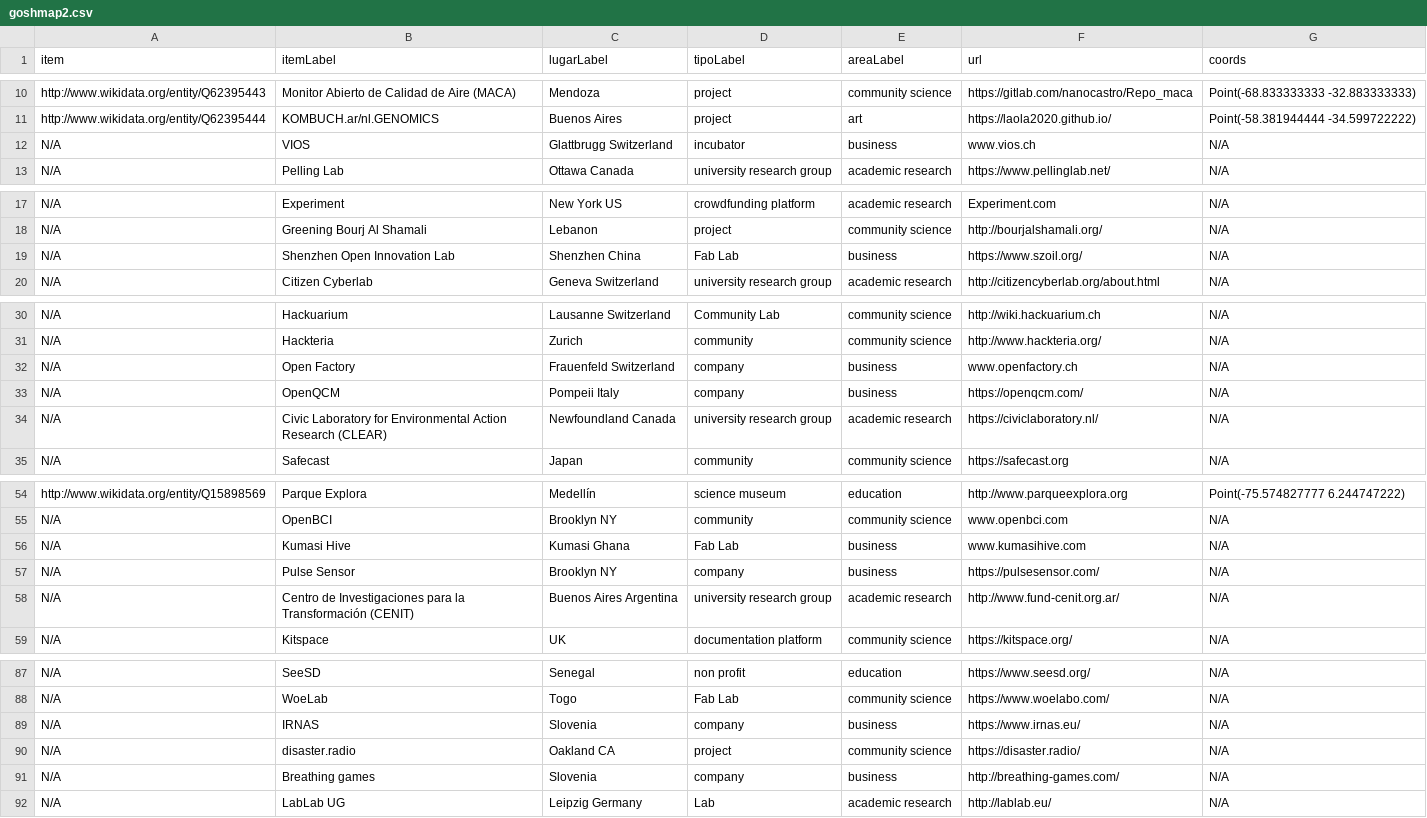
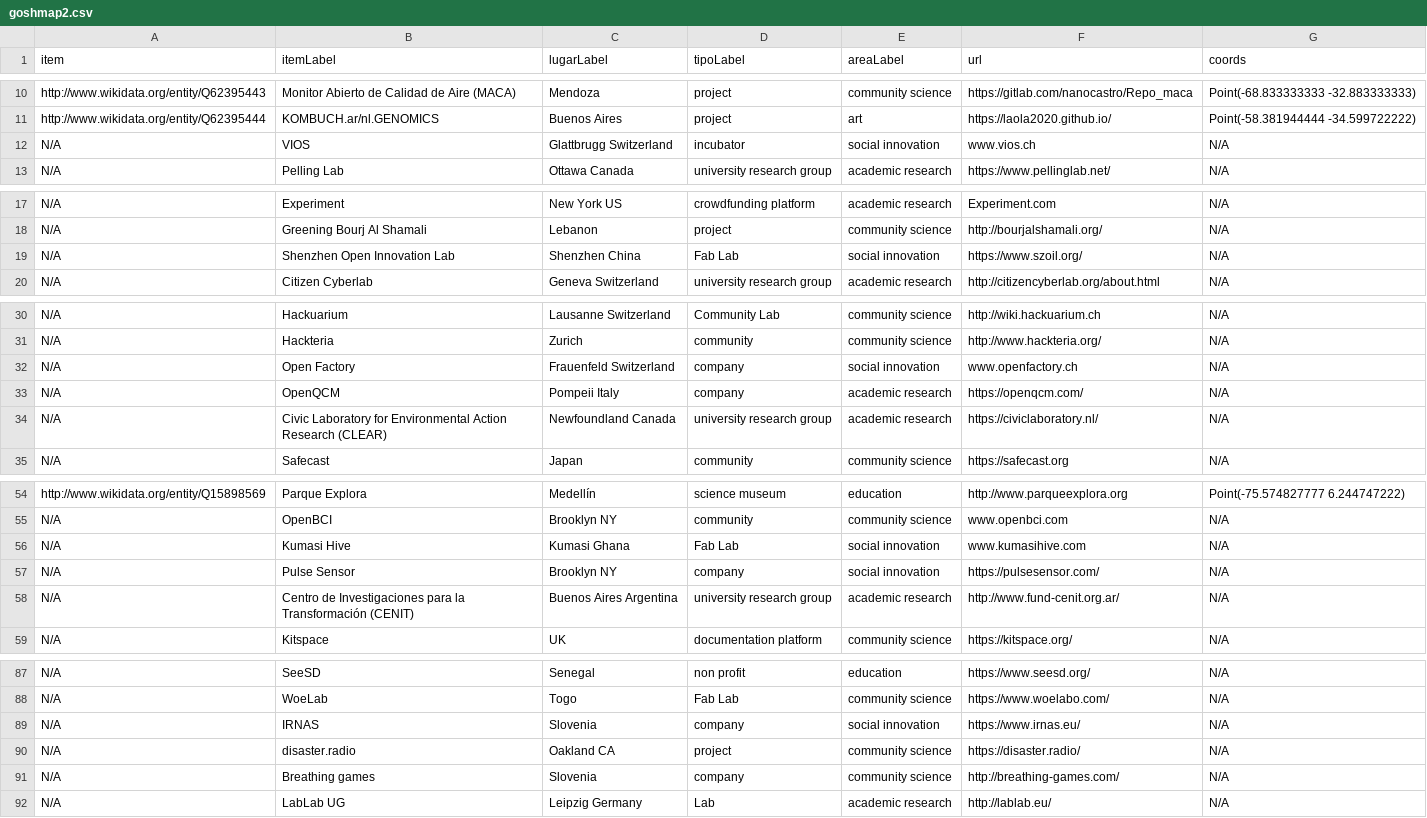
Before and after one commit to thessaly/GOSHMap, a CSV file: goshmap2.csv, drawn as a sheet; only a part is shown, gaps mark what is left out; the diff covers the shown part only.

Commit message:
Update goshmap2.csv

```diff
--- a/goshmap2.csv
+++ b/goshmap2.csv
@@ -11,3 +11,3 @@ http://www.wikidata.org/entity/Q62395443,Monitor Abierto de Calidad de Aire (MAC
 http://www.wikidata.org/entity/Q62395444,KOMBUCH.ar/nl.GENOMICS,Buenos Aires,project,art,https://laola2020.github.io/,Point(-58.381944444 -34.599722222)
-N/A,VIOS,Glattbrugg Switzerland,incubator,business,www.vios.ch,N/A
+N/A,VIOS,Glattbrugg Switzerland,incubator,social innovation,www.vios.ch,N/A
 N/A,Pelling Lab,Ottawa Canada,university research group,academic research,https://www.pellinglab.net/,N/A
@@ -18,3 +18,3 @@ N/A,Experiment,New York US,crowdfunding platform,academic research,Experiment.co
 N/A,Greening Bourj Al Shamali,Lebanon,project,community science,http://bourjalshamali.org/,N/A
-N/A,Shenzhen Open Innovation Lab,Shenzhen China,Fab Lab,business,https://www.szoil.org/,N/A
+N/A,Shenzhen Open Innovation Lab,Shenzhen China,Fab Lab,social innovation,https://www.szoil.org/,N/A
 N/A,Citizen Cyberlab,Geneva Switzerland,university research group,academic research,http://citizencyberlab.org/about.html,N/A
@@ -31,4 +31,4 @@ N/A,Hackuarium,Lausanne Switzerland,Community Lab,community science,http://wiki.
 N/A,Hackteria,Zurich,community,community science,http://www.hackteria.org/,N/A
-N/A,Open Factory,Frauenfeld Switzerland,company,business,www.openfactory.ch,N/A
-N/A,OpenQCM,Pompeii Italy,company,business,https://openqcm.com/,N/A
+N/A,Open Factory,Frauenfeld Switzerland,company,social innovation,www.openfactory.ch,N/A
+N/A,OpenQCM,Pompeii Italy,company,academic research,https://openqcm.com/,N/A
 N/A,Civic Laboratory for Environmental Action Research (CLEAR),Newfoundland Canada,university research group,academic research,https://civiclaboratory.nl/,N/A
@@ -55,4 +55,4 @@ http://www.wikidata.org/entity/Q15898569,Parque Explora,Medellín,science museum
 N/A,OpenBCI,Brooklyn NY,community,community science, www.openbci.com,N/A
-N/A,Kumasi Hive,Kumasi Ghana,Fab Lab,business,www.kumasihive.com,N/A
-N/A,Pulse Sensor,Brooklyn NY,company,business,https://pulsesensor.com/,N/A
+N/A,Kumasi Hive,Kumasi Ghana,Fab Lab,social innovation,www.kumasihive.com,N/A
+N/A,Pulse Sensor,Brooklyn NY,company,social innovation,https://pulsesensor.com/,N/A
 N/A,Centro de Investigaciones para la Transformación (CENIT),Buenos Aires Argentina,university research group,academic research,http://www.fund-cenit.org.ar/,N/A
@@ -88,5 +88,5 @@ N/A,SeeSD,Senegal,non profit,education,https://www.seesd.org/,N/A
 N/A,WoeLab,Togo,Fab Lab,community science,https://www.woelabo.com/,N/A
-N/A,IRNAS,Slovenia,company,business,https://www.irnas.eu/,N/A
+N/A,IRNAS,Slovenia,company,social innovation,https://www.irnas.eu/,N/A
 N/A,disaster.radio,Oakland CA,project,community science,https://disaster.radio/,N/A
-N/A,Breathing games,Slovenia,company,business,http://breathing-games.com/,N/A
+N/A,Breathing games,Slovenia,company,community science,http://breathing-games.com/,N/A
 N/A,LabLab UG ,Leipzig Germany,Lab,academic research,http://lablab.eu/,N/A
```
Also changed, not shown: 3 edited cells elsewhere in this file.
